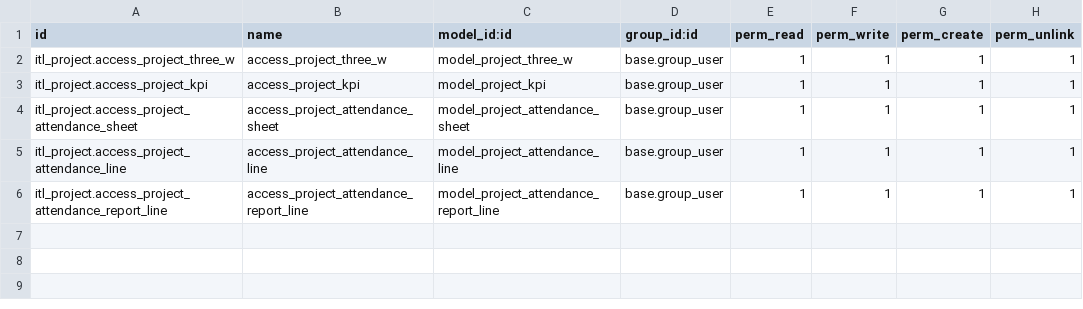
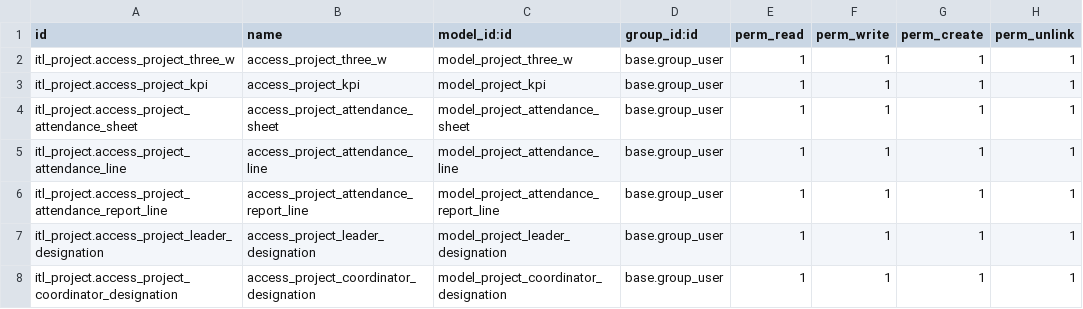
Before and after one commit to Selim-itl/Itl_project_module_development, a CSV file: itl_project/security/ir.model.access.csv, drawn as a sheet.

Commit message:
Add model for leader & coordinator with their model level access

```diff
--- a/itl_project/security/ir.model.access.csv
+++ b/itl_project/security/ir.model.access.csv
@@ -6 +6,3 @@ itl_project.access_project_attendance_line,access_project_attendance_line,model_
 itl_project.access_project_attendance_report_line,access_project_attendance_report_line,model_project_attendance_report_line,base.group_user,1,1,1,1
+itl_project.access_project_leader_designation,access_project_leader_designation,model_project_leader_designation,base.group_user,1,1,1,1
+itl_project.access_project_coordinator_designation,access_project_coordinator_designation,model_project_coordinator_designation,base.group_user,1,1,1,1
```
Also changed, not shown: 2 other files.
